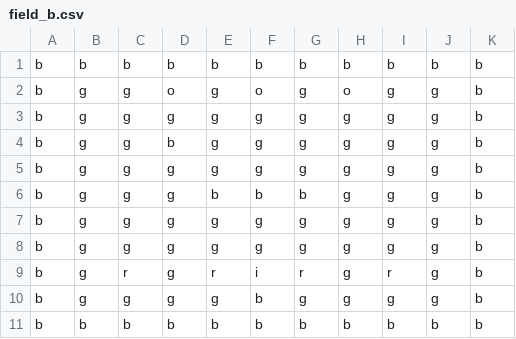
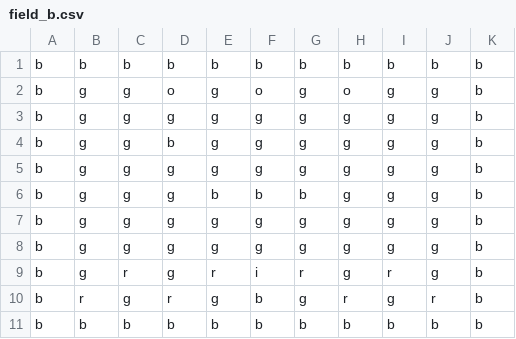
Before and after one commit to ArgoNeon/Storehouse, a CSV file: field_b.csv, drawn as a sheet.

```diff
--- a/field_b.csv
+++ b/field_b.csv
@@ -9,3 +9,3 @@ b;g;g;g;g;g;g;g;g;g;b
 b;g;r;g;r;i;r;g;r;g;b
-b;g;g;g;g;b;g;g;g;g;b
+b;r;g;r;g;b;g;r;g;r;b
 b;b;b;b;b;b;b;b;b;b;b
```
Also changed, not shown: field_a.csv, mails.csv, 8 other files.
